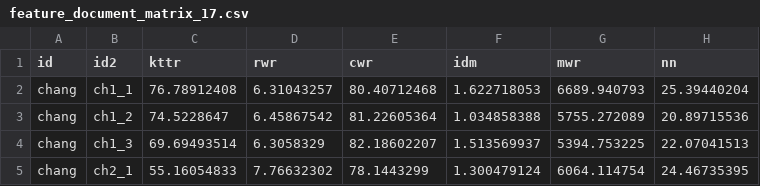
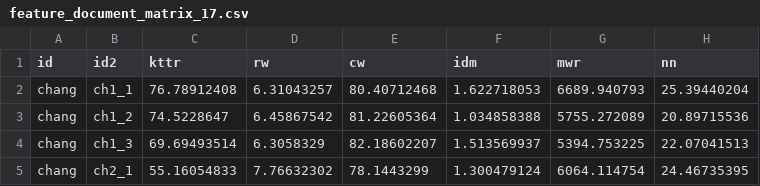
Before and after one commit to guoqiding/triangulating_retranslation, a CSV file: data/feature_document_matrix_17.csv, drawn as a sheet; only a part is shown; the diff names each change by its address in the sheet, - before the commit and + after, or states it on an @@ line.

Commit message:
Update feature_document_matrix_17.csv

```diff
--- a/data/feature_document_matrix_17.csv
+++ b/data/feature_document_matrix_17.csv
-D1: rwr
+D1: rw
-E1: cwr
+E1: cw
```
